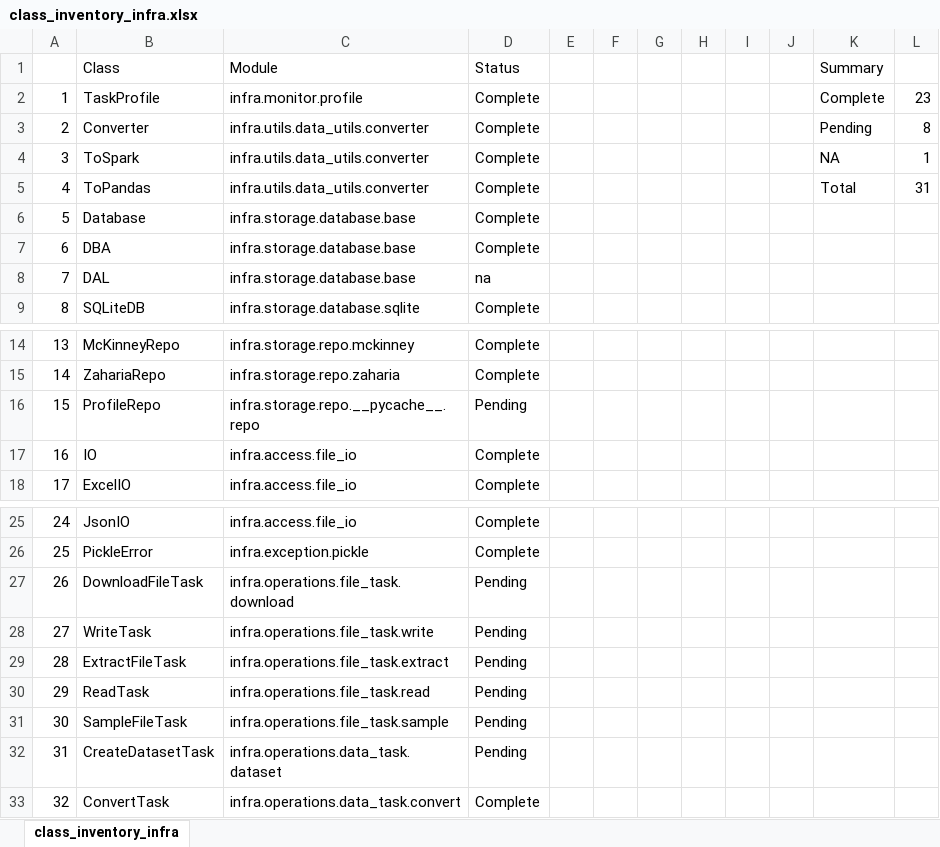
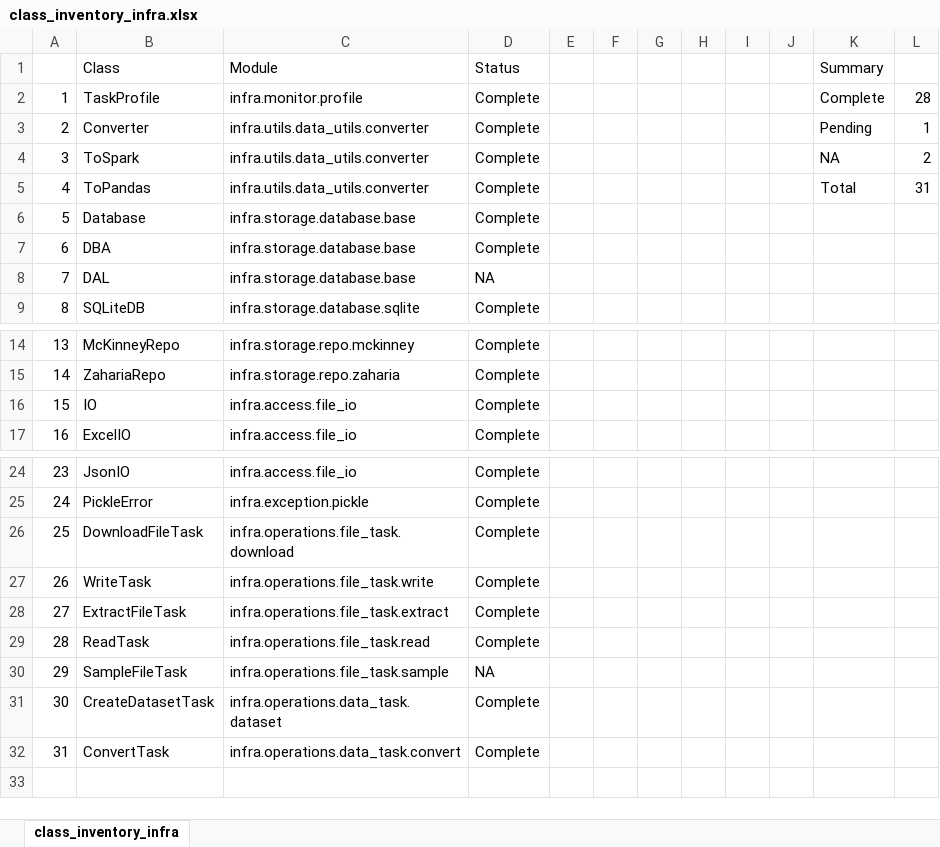
Before and after one commit to variancexplained/genai-lab-slm, an Excel workbook: notes/class_inventory_infra.xlsx, sheet class_inventory_infra, drawn as a sheet; only a part is shown, gaps mark what is left out; values as stored, in another font and other column widths than the file's, no borders; removed rows and columns are numbered as before the commit, all else as after; the diff names each change by its address in the sheet, - before the commit and + after, or states it on an @@ line.

Commit message:
infra validated

```diff
--- a/notes/class_inventory_infra.xlsx (sheet class_inventory_infra)
+++ b/notes/class_inventory_infra.xlsx (sheet class_inventory_infra)
-L2: 23
+L2: 28
-L3: 8
+L3: 1
-L4: 1
+L4: 2
-D8 (Status): na
+D8 (Status): NA
-row 16: 15 | ProfileRepo | infra.storage.repo.__pycache__.repo | Pending
@@ column A renumbered from row 16 down @@
-D26:D29 (Status): Pending
+D26:D29 (Status): Complete
-D30 (Status): Pending
+D30 (Status): NA
-D31 (Status): Pending
+D31 (Status): Complete
```
Also changed, not shown: 49 other files.
